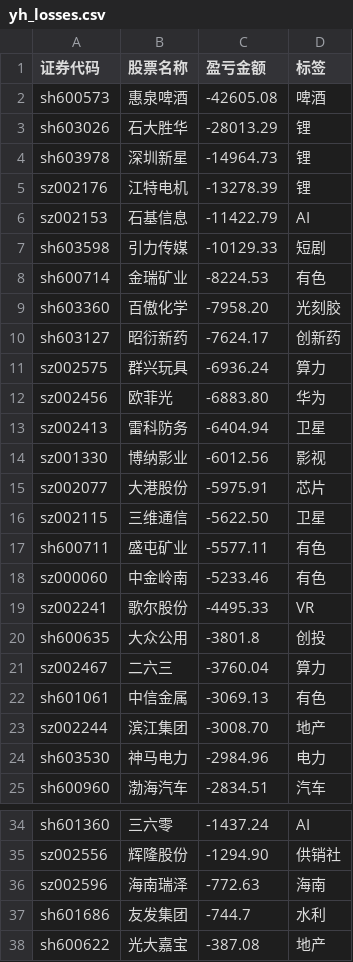
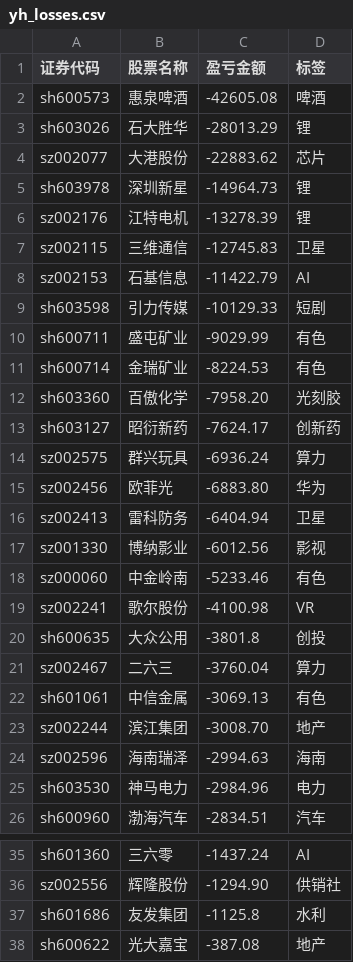
Before and after one commit to gniqizeuy/gniqizeuy.github.io, a CSV file: assets/data/yh_losses.csv, drawn as a sheet; only a part is shown, gaps mark what is left out.

```diff
--- a/assets/data/yh_losses.csv
+++ b/assets/data/yh_losses.csv
@@ -3,6 +3,9 @@ sh600573,惠泉啤酒,-42605.08,啤酒
 sh603026,石大胜华,-28013.29,锂
+sz002077,大港股份,-22883.62,芯片
 sh603978,深圳新星,-14964.73,锂
 sz002176,江特电机,-13278.39,锂
+sz002115,三维通信,-12745.83,卫星
 sz002153,石基信息,-11422.79,AI
 sh603598,引力传媒,-10129.33,短剧
+sh600711,盛屯矿业,-9029.99,有色
 sh600714,金瑞矿业,-8224.53,有色
@@ -14,7 +17,4 @@ sz002413,雷科防务,-6404.94,卫星
 sz001330,博纳影业,-6012.56,影视
-sz002077,大港股份,-5975.91,芯片
-sz002115,三维通信,-5622.50,卫星
-sh600711,盛屯矿业,-5577.11,有色
 sz000060,中金岭南,-5233.46,有色
-sz002241,歌尔股份,-4495.33,VR
+sz002241,歌尔股份,-4100.98,VR
 sh600635,大众公用,-3801.8,创投
@@ -23,2 +23,3 @@ sh601061,中信金属,-3069.13,有色
 sz002244,滨江集团,-3008.70,地产
+sz002596,海南瑞泽,-2994.63,海南
 sh603530,神马电力,-2984.96,电力
@@ -35,4 +36,3 @@ sh601360,三六零,-1437.24,AI
 sz002556,辉隆股份,-1294.90,供销社
-sz002596,海南瑞泽,-772.63,海南
-sh601686,友发集团,-744.7,水利
+sh601686,友发集团,-1125.8,水利
 sh600622,光大嘉宝,-387.08,地产
```
Also changed, not shown: assets/data/gf_losses.csv, 1 other file.
